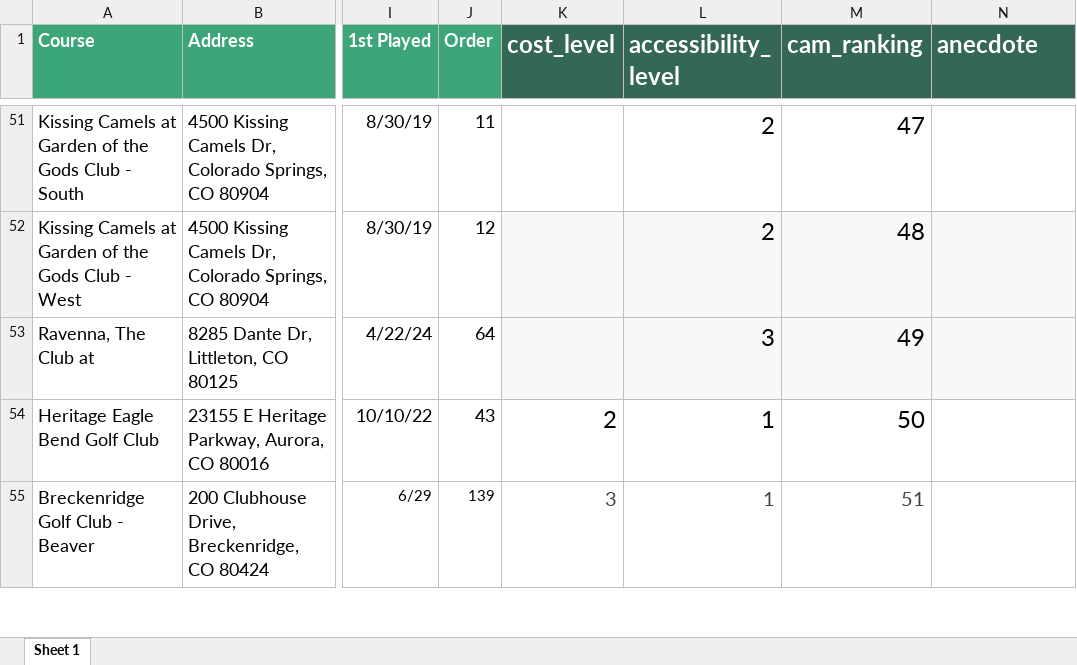
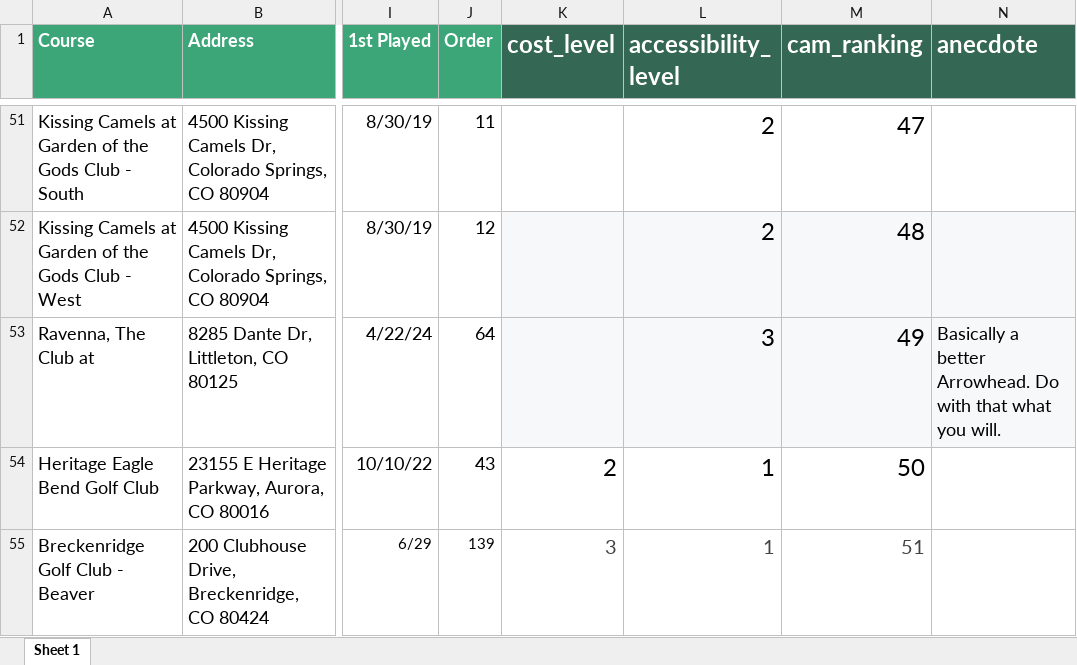
Before and after one commit to camcrabtree-cell/colorado-course-map, an Excel workbook: co_courses.xlsx, sheet Sheet 1, drawn as a sheet; only a part is shown, gaps mark what is left out; values as stored, in another font and other column widths than the file's, no borders; the diff covers the shown part only; the diff names each change by its address in the sheet, - before the commit and + after, or states it on an @@ line.

```diff
--- a/co_courses.xlsx (sheet Sheet 1)
+++ b/co_courses.xlsx (sheet Sheet 1)
-N53 (anecdote): (empty)
+N53 (anecdote): Basically a better Arrowhead. Do with that what you will.
```
Also changed, not shown: 29 edited cells elsewhere in this sheet, 2 other files.
